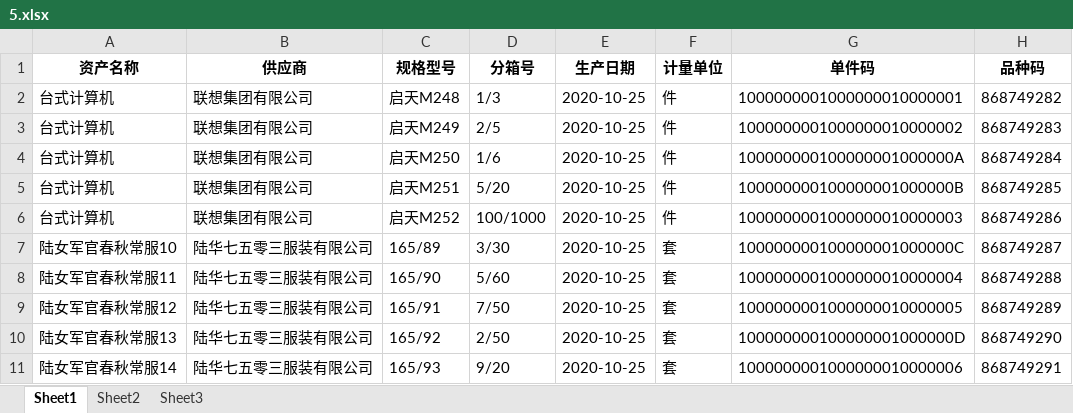
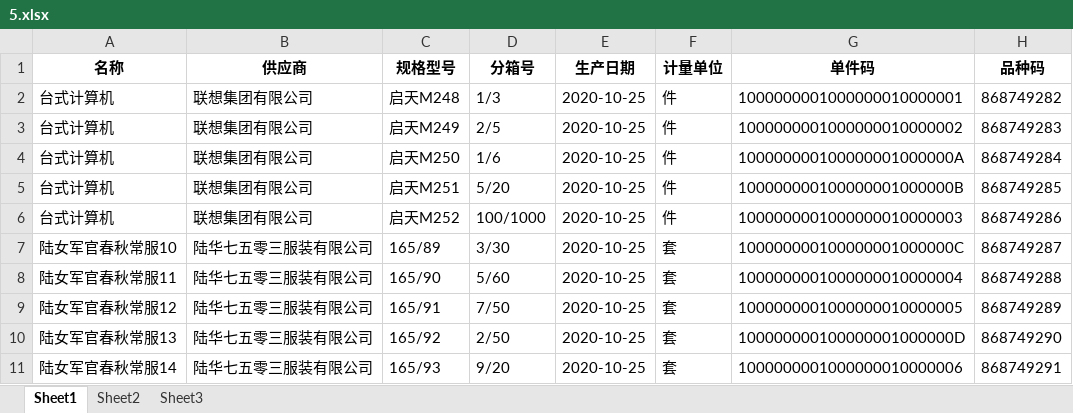
Before and after one commit to ourgit/print-tools, an Excel workbook: static/template/5.xlsx, sheet Sheet1, drawn as a sheet; values as stored, in another font and other column widths than the file's, no borders; the diff names each change by its address in the sheet, - before the commit and + after, or states it on an @@ line.

```diff
--- a/static/template/5.xlsx (sheet Sheet1)
+++ b/static/template/5.xlsx (sheet Sheet1)
-A1: 资产名称
+A1: 名称
```
Also changed, not shown: static/template/8.xlsx, static/template/9.xlsx, 9 other files.
